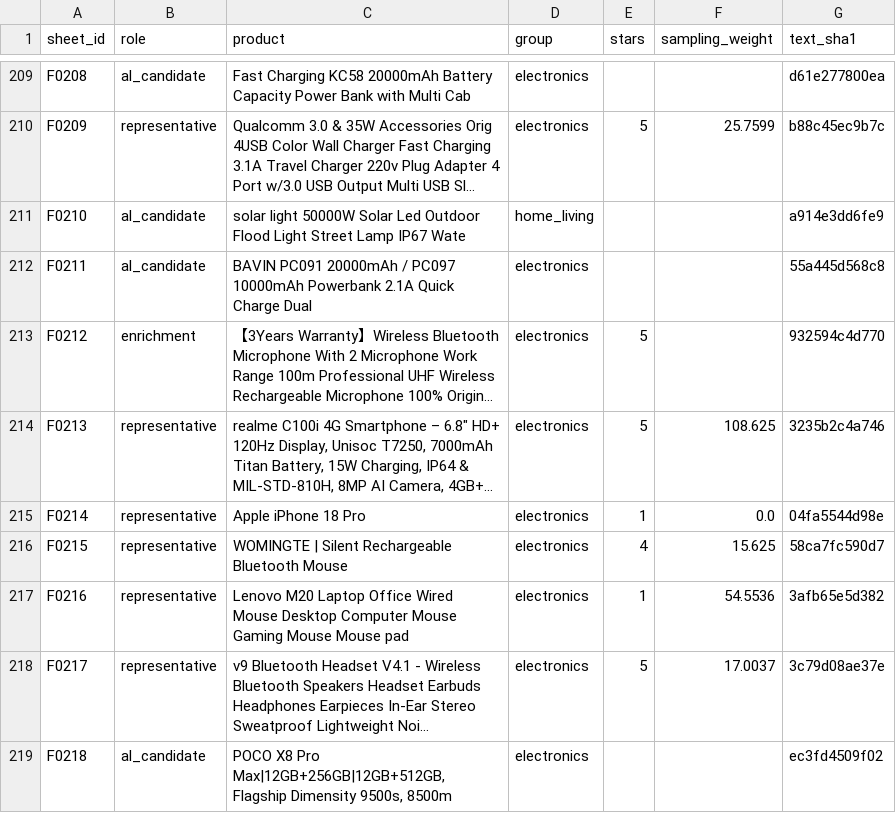
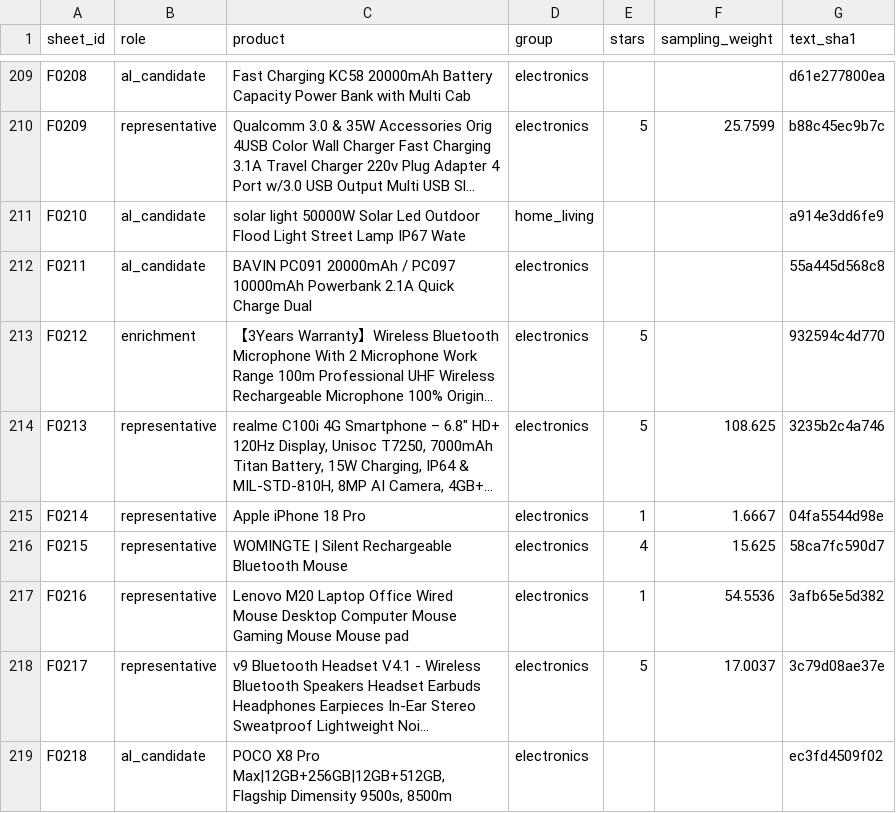
Before and after one commit to Re-Haiyan/Capstone-Version-Control-Haiyan, a CSV file: research/fresh_eval/split_manifest.csv, drawn as a sheet; only a part is shown, gaps mark what is left out; long unchanged cells end in …; the diff names each change by its address in the sheet, - before the commit and + after, or states it on an @@ line.

```diff
--- a/research/fresh_eval/split_manifest.csv
+++ b/research/fresh_eval/split_manifest.csv
-F215 (sampling_weight): 0.0
+F215 (sampling_weight): 1.6667
```
Also changed, not shown: 1 other file.
